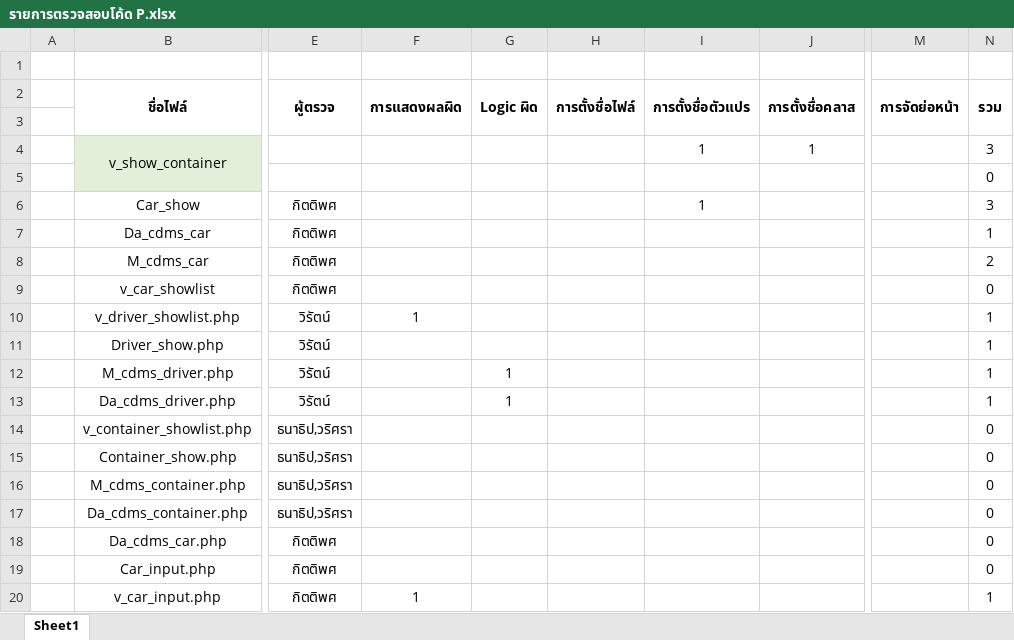
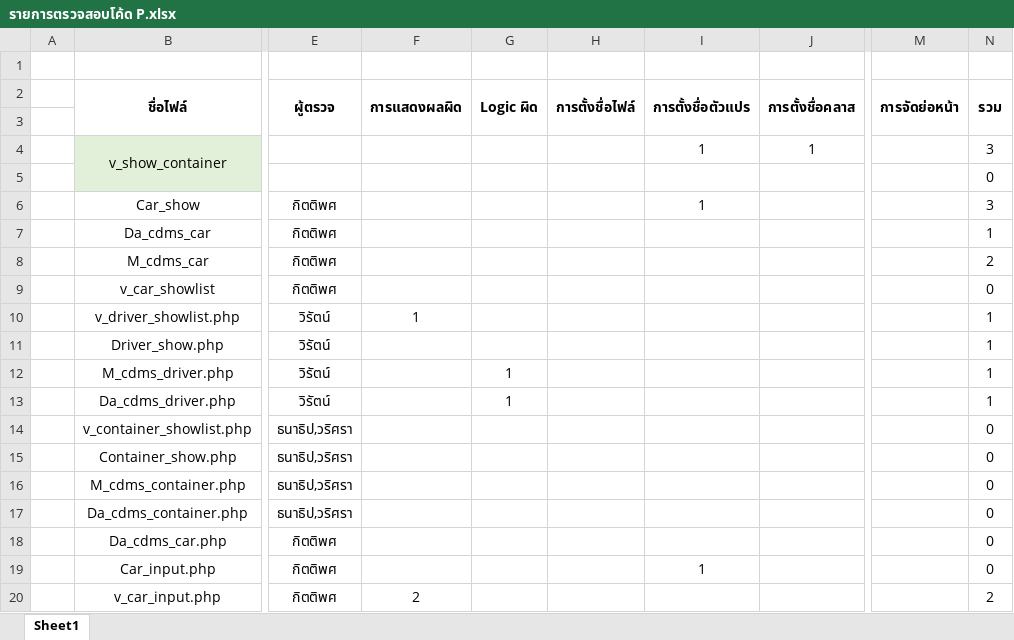
Before and after one commit to wirat0155/team4, an Excel workbook: ตรวจงาน/รายการตรวจสอบโค้ด P.xlsx, sheet Sheet1, drawn as a sheet; only a part is shown, gaps mark what is left out; values as stored, in another font and other column widths than the file's, no borders; the diff names each change by its address in the sheet, - before the commit and + after, or states it on an @@ line.

Commit message:
Code Review รถ

```diff
--- a/ตรวจงาน/รายการตรวจสอบโค้ด P.xlsx (sheet Sheet1)
+++ b/ตรวจงาน/รายการตรวจสอบโค้ด P.xlsx (sheet Sheet1)
-I19 (การตั้งชื่อตัวแปร): (empty)
+I19 (การตั้งชื่อตัวแปร): 1
-F20 (การแสดงผลผิด): 1
+F20 (การแสดงผลผิด): 2
-N20 (รวม): 1
+N20 (รวม): 2
```
